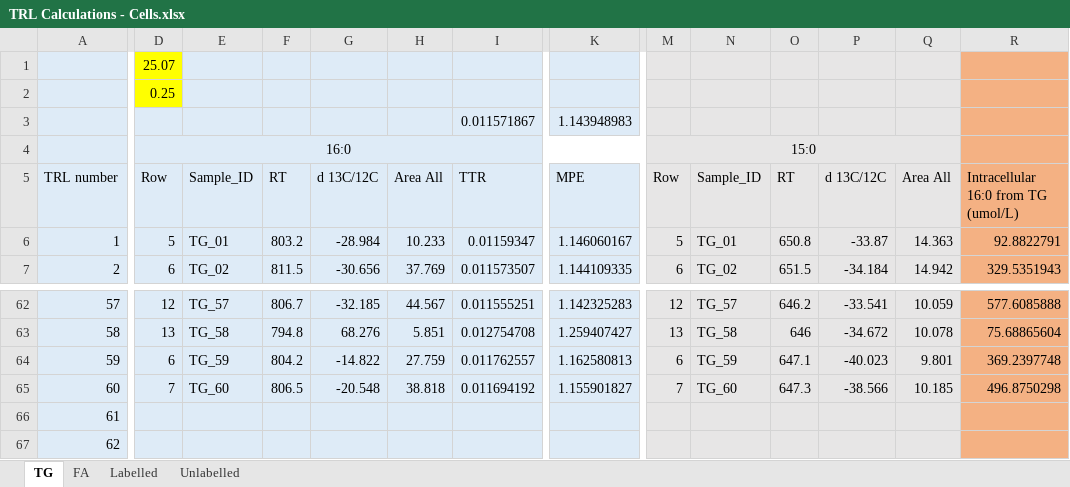
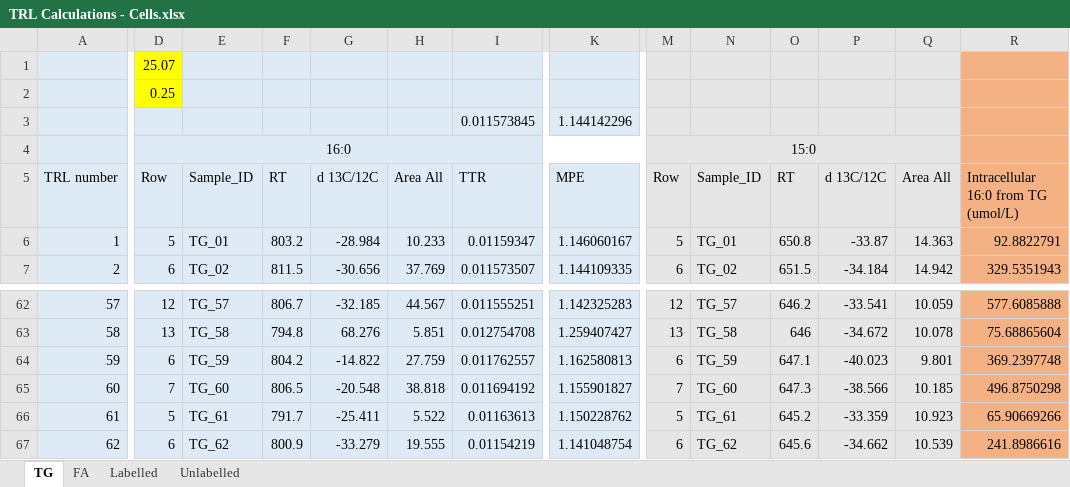
Before and after one commit to fwestcott/TRL, an Excel workbook: TRL Calculations - Cells.xlsx, sheet TG, drawn as a sheet; only a part is shown, gaps mark what is left out; values as stored, in another font and other column widths than the file's, no borders; conditional formats not drawn; removed rows and columns are numbered as before the commit, all else as after; rows hold the shown columns only; the diff covers the shown part only; the diff names each change by its address in the sheet, - before the commit and + after, or states it on an @@ line.

```diff
--- a/TRL Calculations - Cells.xlsx (sheet TG)
+++ b/TRL Calculations - Cells.xlsx (sheet TG)
-row 3:  |  |  |  |  |  | 0.011571867 | 1.143948983
+row 3:  |  |  |  |  |  | 0.011573845 | 1.144142296
-D66: (empty)
+D66: 5
-E66: (empty)
+E66: TG_61
-F66: (empty)
+F66: 791.7
-G66: (empty)
+G66: -25.411
-H66: (empty)
+H66: 5.522
-I66: (empty)
+I66: 0.01163613
-K66: (empty)
+K66: 1.150228762
-M66: (empty)
+M66: 5
-N66: (empty)
+N66: TG_61
-O66: (empty)
+O66: 645.2
-P66: (empty)
+P66: -33.359
-Q66: (empty)
+Q66: 10.923
-R66: (empty)
+R66: 65.90669266
-D67: (empty)
+D67: 6
-E67: (empty)
+E67: TG_62
-F67: (empty)
+F67: 800.9
-G67: (empty)
+G67: -33.279
-H67: (empty)
+H67: 19.555
-I67: (empty)
+I67: 0.01154219
-K67: (empty)
+K67: 1.141048754
-M67: (empty)
+M67: 6
-N67: (empty)
+N67: TG_62
-O67: (empty)
+O67: 645.6
-P67: (empty)
+P67: -34.662
-Q67: (empty)
+Q67: 10.539
-R67: (empty)
+R67: 241.8986616
```
Also changed, not shown: 1 added row, 1 removed row, 869 edited cells and cell formats elsewhere in this sheet, sheet FA, sheet Labelled, sheet Unlabelled, TRL Calculations - Media.xlsx, TRL all data.xlsx, 1 other file.
